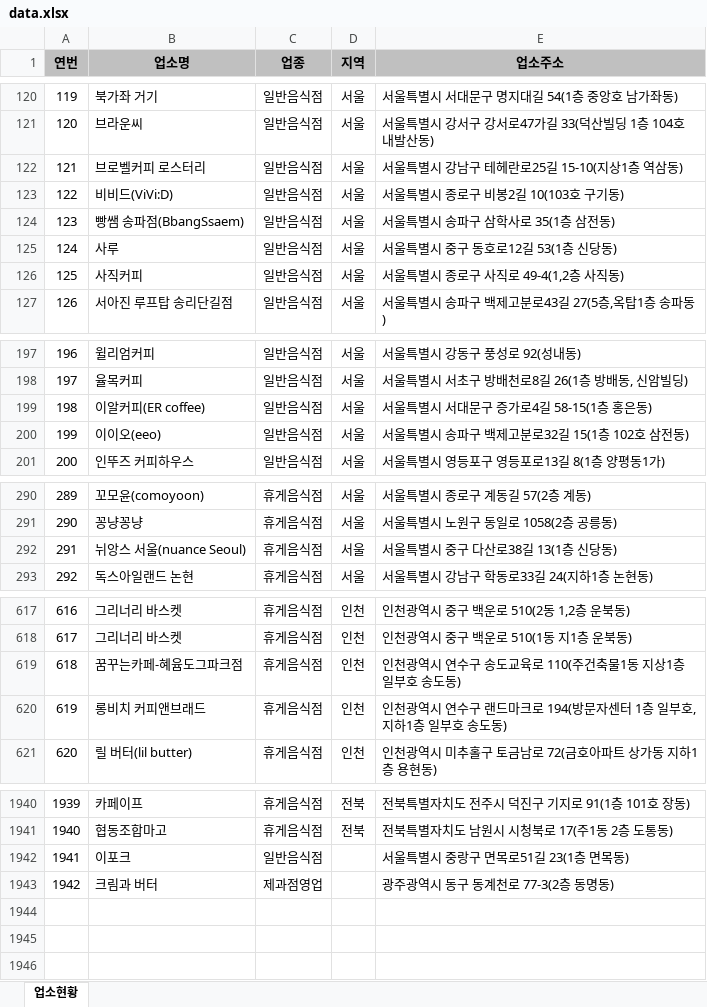
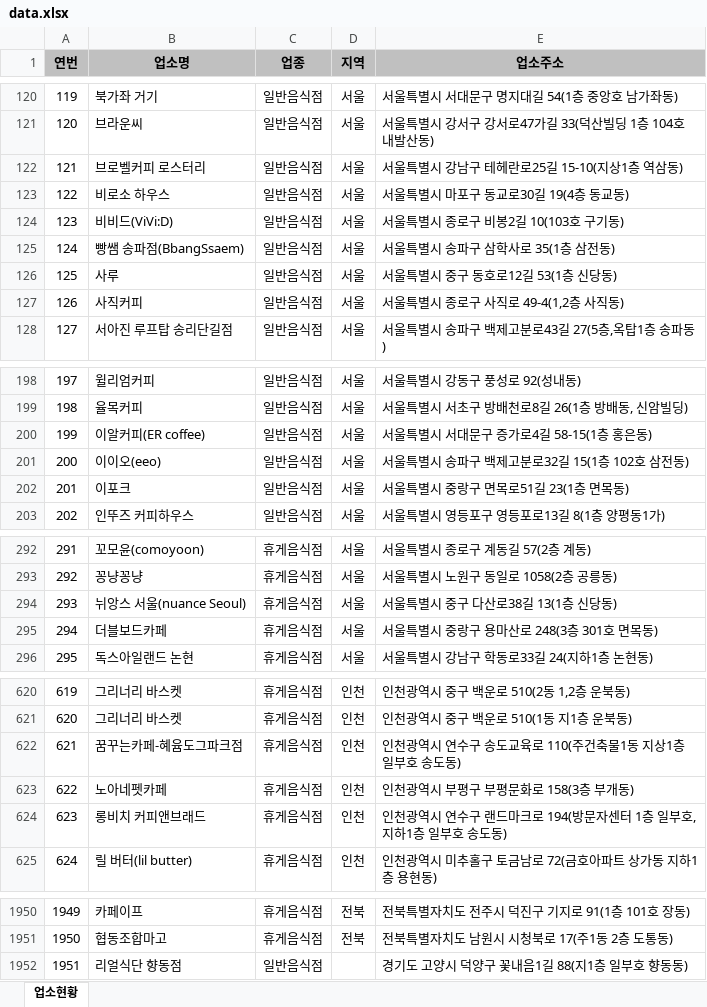
Before and after one commit to mumuabba/mumu_search, an Excel workbook: data.xlsx, sheet 업소현황, drawn as a sheet; only a part is shown, gaps mark what is left out; values as stored, in another font and other column widths than the file's, no borders; removed rows and columns are numbered as before the commit, all else as after; the diff covers the shown part only; the diff names each change by its address in the sheet, - before the commit and + after, or states it on an @@ line.

```diff
--- a/data.xlsx (sheet 업소현황)
+++ b/data.xlsx (sheet 업소현황)
+row 123: 122 | 비로소 하우스 | 일반음식점 | 서울 | 서울특별시 마포구 동교로30길 19(4층 동교동)
@@ column A (연번) renumbered between rows 124 and 1951 @@
+row 202: 201 | 이포크 | 일반음식점 | 서울 | 서울특별시 중랑구 면목로51길 23(1층 면목동)
+row 295: 294 | 더블보드카페 | 휴게음식점 | 서울 | 서울특별시 중랑구 용마산로 248(3층 301호 면목동)
+row 623: 622 | 노아네펫카페 | 휴게음식점 | 인천 | 인천광역시 부평구 부평문화로 158(3층 부개동)
-row 1942: 1941 | 이포크 | 일반음식점 |  | 서울특별시 중랑구 면목로51길 23(1층 면목동)
-row 1943: 1942 | 크림과 버터 | 제과점영업 |  | 광주광역시 동구 동계천로 77-3(2층 동명동)
+row 1952: 1951 | 리얼식단 향동점 | 일반음식점 |  | 경기도 고양시 덕양구 꽃내음1길 88(지1층 일부호 향동동)
```
Also changed, not shown: 6 added rows elsewhere in this sheet, 2 other files.
